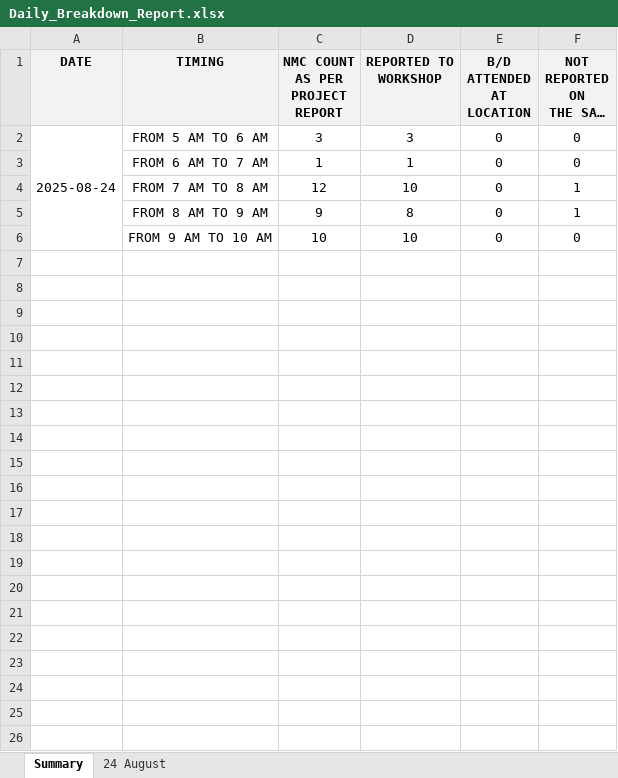
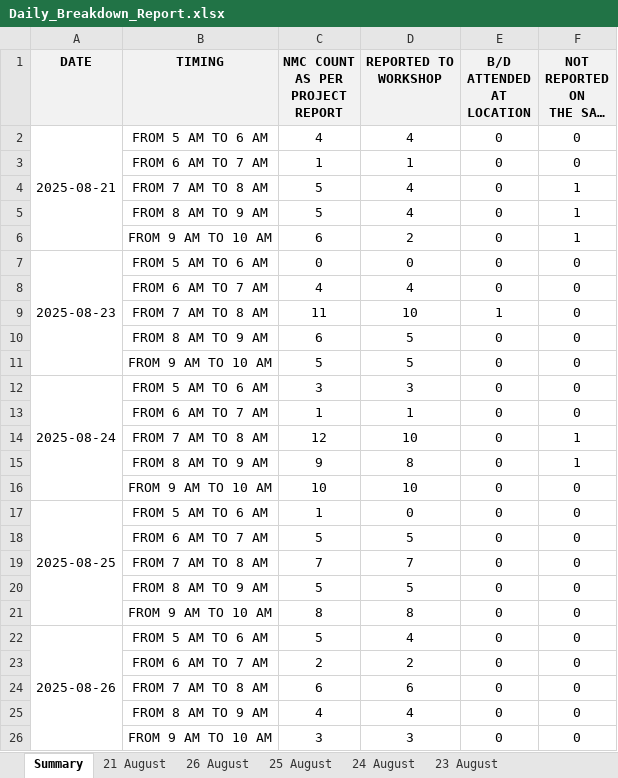
Before and after one commit to shoneshibucherian/workPy, an Excel workbook: Entry_and_Exist_report/output/Daily_Breakdown_Report.xlsx, sheet Summary, drawn as a sheet; long unchanged cells end in …; values as stored, in another font and other column widths than the file's, no borders; the diff names each change by its address in the sheet, - before the commit and + after, or states it on an @@ line.

```diff
--- a/Entry_and_Exist_report/output/Daily_Breakdown_Report.xlsx (sheet Summary)
+++ b/Entry_and_Exist_report/output/Daily_Breakdown_Report.xlsx (sheet Summary)
+sheet tab: 21 August
+sheet tab: 26 August
+sheet tab: 25 August
+sheet tab: 23 August
+row 2: 2025-08-21 | FROM 5 AM TO 6 AM | 4 | 4 | 0 | 0
+row 3:  | FROM 6 AM TO 7 AM | 1 | 1 | 0 | 0
+row 4:  | FROM 7 AM TO 8 AM | 5 | 4 | 0 | 1
+row 5:  | FROM 8 AM TO 9 AM | 5 | 4 | 0 | 1
+row 6:  | FROM 9 AM TO 10 AM | 6 | 2 | 0 | 1
+row 7: 2025-08-23 | FROM 5 AM TO 6 AM | 0 | 0 | 0 | 0
+row 8:  | FROM 6 AM TO 7 AM | 4 | 4 | 0 | 0
+row 9:  | FROM 7 AM TO 8 AM | 11 | 10 | 1 | 0
+row 10:  | FROM 8 AM TO 9 AM | 6 | 5 | 0 | 0
+row 11:  | FROM 9 AM TO 10 AM | 5 | 5 | 0 | 0
+row 17: 2025-08-25 | FROM 5 AM TO 6 AM | 1 | 0 | 0 | 0
+row 18:  | FROM 6 AM TO 7 AM | 5 | 5 | 0 | 0
+row 19:  | FROM 7 AM TO 8 AM | 7 | 7 | 0 | 0
+row 20:  | FROM 8 AM TO 9 AM | 5 | 5 | 0 | 0
+row 21:  | FROM 9 AM TO 10 AM | 8 | 8 | 0 | 0
+row 22: 2025-08-26 | FROM 5 AM TO 6 AM | 5 | 4 | 0 | 0
+row 23:  | FROM 6 AM TO 7 AM | 2 | 2 | 0 | 0
+row 24:  | FROM 7 AM TO 8 AM | 6 | 6 | 0 | 0
+row 25:  | FROM 8 AM TO 9 AM | 4 | 4 | 0 | 0
+row 26:  | FROM 9 AM TO 10 AM | 3 | 3 | 0 | 0
```
Also changed, not shown: sheet 24 August, Entry_and_Exist_report/input/input.xlsx, Entry_and_Exist_report/output/Entry_and_Exit_of_Bus.xlsx, 18 other files.
